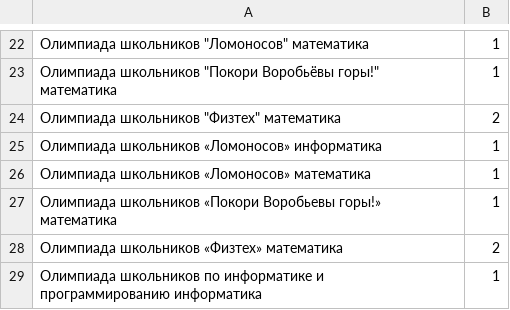
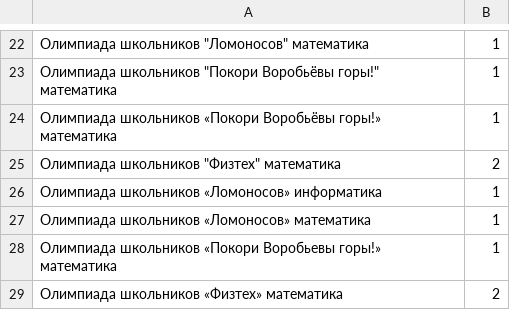
Before and after one commit to nsychev/abit-bot, a CSV file: bot/levels.csv, drawn as a sheet; only a part is shown, gaps mark what is left out; the shorter side is filled out with more unchanged rows; the diff names each change by its address in the sheet, - before the commit and + after, or states it on an @@ line.

Commit message:
fix paid fetching, olymp levels

```diff
--- a/bot/levels.csv
+++ b/bot/levels.csv
+row 24: Олимпиада школьников «Покори Воробьёвы горы!» математика | 1
```
Also changed, not shown: 2 other files.
